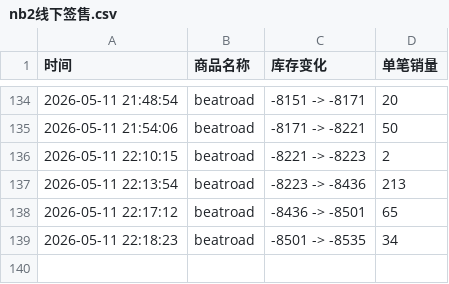
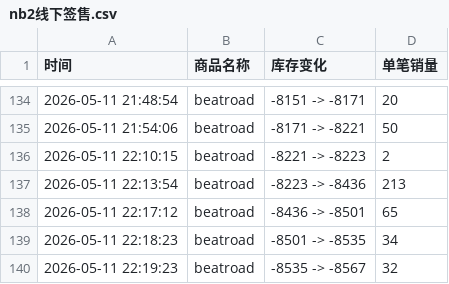
Before and after one commit to yuiki001/nb2-br0511, a CSV file: nb2线下签售.csv, drawn as a sheet; only a part is shown, gaps mark what is left out; the diff names each change by its address in the sheet, - before the commit and + after, or states it on an @@ line.

Commit message:
自动更新数据 2026-05-11 22:19:24

```diff
--- a/nb2线下签售.csv
+++ b/nb2线下签售.csv
+row 140: 2026-05-11 22:19:23 | beatroad | -8535 -> -8567 | 32
```
